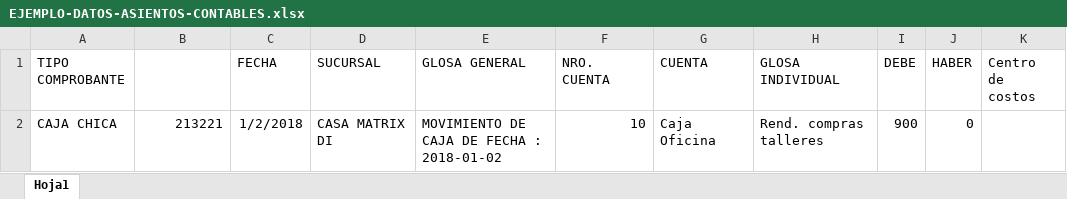
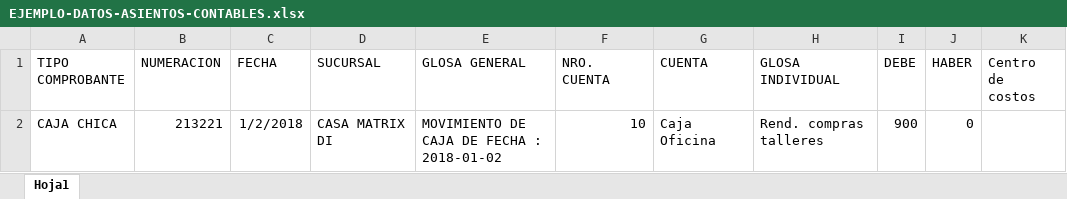
Before and after one commit to Zanguient/snapcode-agil, an Excel workbook: example_reports/EJEMPLO-DATOS-ASIENTOS-CONTABLES.xlsx, sheet Hoja1, drawn as a sheet; only a part is shown; values as stored, in another font and other column widths than the file's, no borders; the diff names each change by its address in the sheet, - before the commit and + after, or states it on an @@ line.

```diff
--- a/example_reports/EJEMPLO-DATOS-ASIENTOS-CONTABLES.xlsx (sheet Hoja1)
+++ b/example_reports/EJEMPLO-DATOS-ASIENTOS-CONTABLES.xlsx (sheet Hoja1)
-B1: (empty)
+B1: NUMERACION
```
Also changed, not shown: 9 other files.
